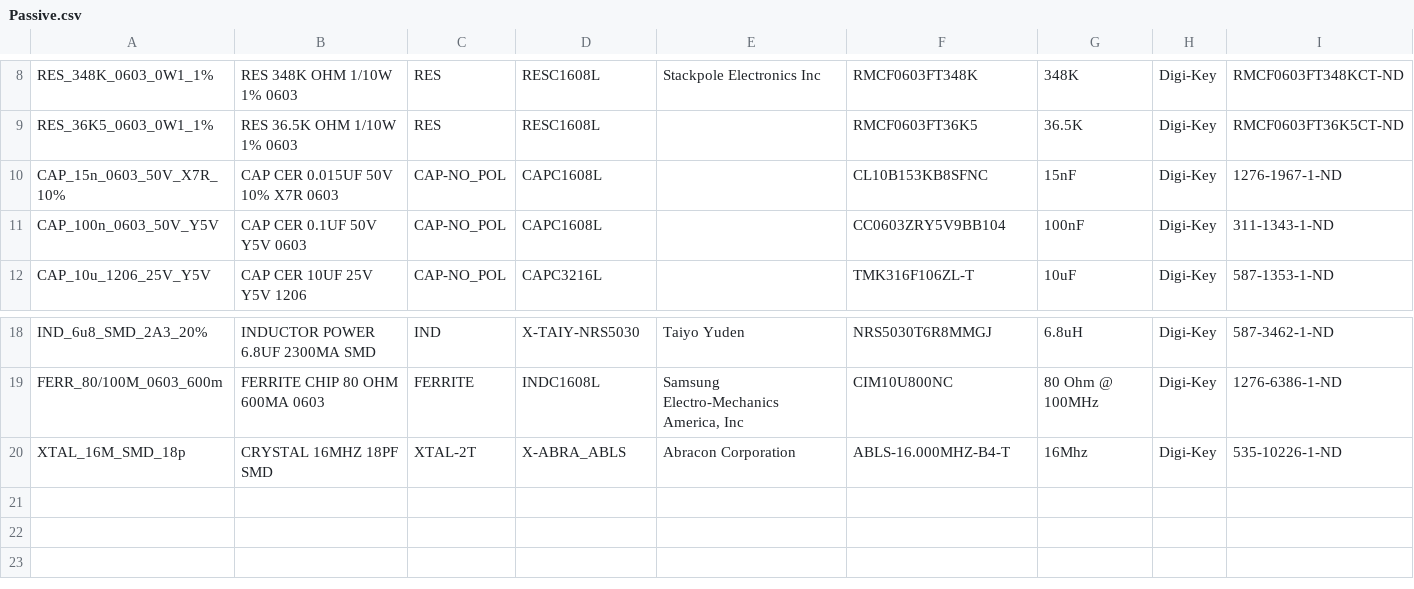
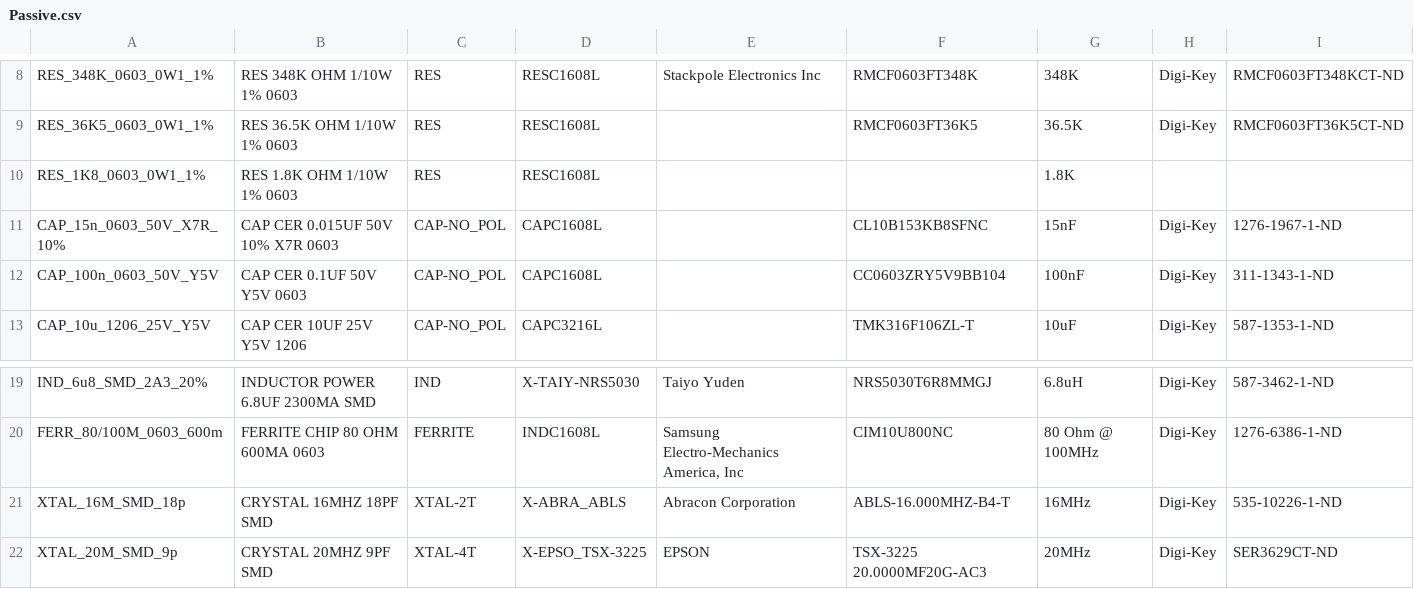
Before and after one commit to jcarrano/flyx5-libpcb, a CSV file: database/datasource/Passive.csv, drawn as a sheet; only a part is shown, gaps mark what is left out.

Commit message:
1.5mm pitch connector. Tiny crystal.

```diff
--- a/database/datasource/Passive.csv
+++ b/database/datasource/Passive.csv
@@ -9,2 +9,3 @@ RES_348K_0603_0W1_1%,"RES 348K OHM 1/10W 1% 0603",RES,RESC1608L,"Stackpole Elect
 RES_36K5_0603_0W1_1%,"RES 36.5K OHM 1/10W 1% 0603",RES,RESC1608L,,RMCF0603FT36K5,36.5K,Digi-Key,RMCF0603FT36K5CT-ND
+RES_1K8_0603_0W1_1%,"RES 1.8K OHM 1/10W 1% 0603",RES,RESC1608L,,,1.8K,,
 CAP_15n_0603_50V_X7R_10%,"CAP CER 0.015UF 50V 10% X7R 0603",CAP-NO_POL,CAPC1608L,,CL10B153KB8SFNC,15nF,Digi-Key,1276-1967-1-ND
@@ -19,2 +20,3 @@ IND_6u8_SMD_2A3_20%,"INDUCTOR POWER 6.8UF 2300MA SMD",IND,X-TAIY-NRS5030,"Taiyo
 FERR_80/100M_0603_600m,"FERRITE CHIP 80 OHM 600MA 0603",FERRITE,INDC1608L,"Samsung Electro-Mechanics America, Inc",CIM10U800NC,"80 Ohm @ 100MHz",Digi-Key,1276-6386-1-ND
-XTAL_16M_SMD_18p,"CRYSTAL 16MHZ 18PF SMD",XTAL-2T,X-ABRA_ABLS,"Abracon Corporation",ABLS-16.000MHZ-B4-T,16Mhz,Digi-Key,535-10226-1-ND
+XTAL_16M_SMD_18p,"CRYSTAL 16MHZ 18PF SMD",XTAL-2T,X-ABRA_ABLS,"Abracon Corporation",ABLS-16.000MHZ-B4-T,16MHz,Digi-Key,535-10226-1-ND
+XTAL_20M_SMD_9p,"CRYSTAL 20MHZ 9PF SMD",XTAL-4T,X-EPSO_TSX-3225,EPSON,"TSX-3225 20.0000MF20G-AC3",20MHz,Digi-Key,SER3629CT-ND
```
Also changed, not shown: database/datasource/Connector.csv, 6 other files.
